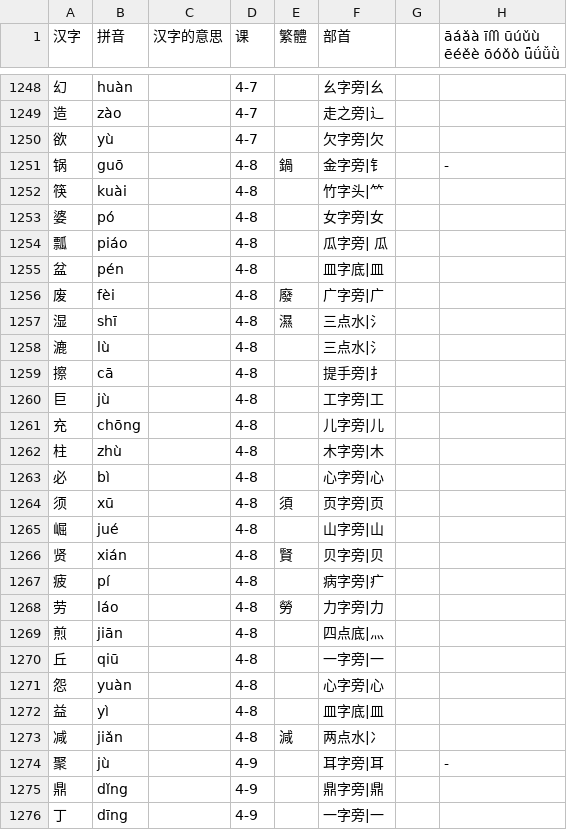
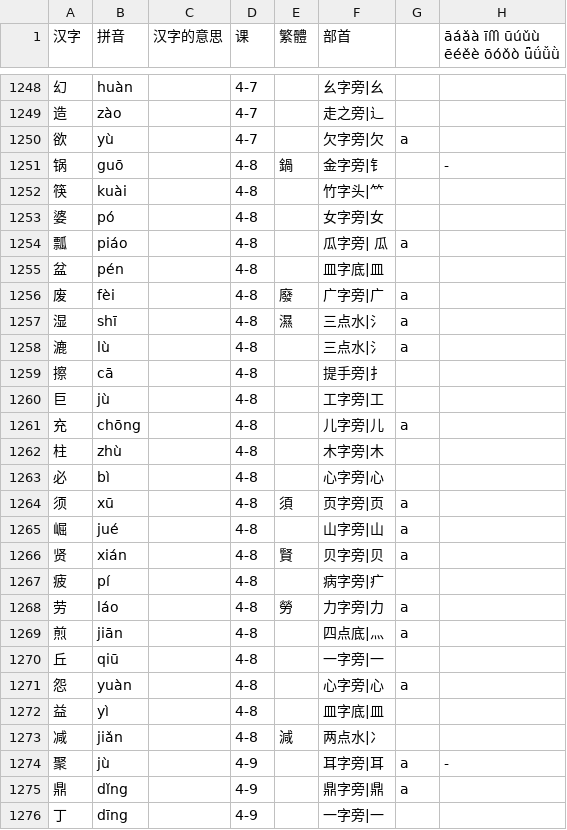
Before and after one commit to jdwebdev/solitaire, a TSV file: tsv/NZH - 当代中文 汉字.tsv, drawn as a sheet; only a part is shown, gaps mark what is left out; the diff covers the shown part only.

```diff
--- a/tsv/NZH - 当代中文 汉字.tsv
+++ b/tsv/NZH - 当代中文 汉字.tsv
@@ -1249,3 +1249,3 @@
 造	zào		4-7		走之旁|辶		
-欲	yù		4-7		欠字旁|欠		
+欲	yù		4-7		欠字旁|欠	a	
 锅	guō		4-8	鍋	金字旁|钅		-
@@ -1253,24 +1253,24 @@
 婆	pó		4-8		女字旁|女		
-瓢	piáo		4-8		瓜字旁| 瓜		
+瓢	piáo		4-8		瓜字旁| 瓜	a	
 盆	pén		4-8		皿字底|皿		
-废	fèi		4-8	廢	广字旁|广		
-湿	shī		4-8	濕	三点水|氵		
-漉	lù		4-8		三点水|氵		
+废	fèi		4-8	廢	广字旁|广	a	
+湿	shī		4-8	濕	三点水|氵	a	
+漉	lù		4-8		三点水|氵	a	
 擦	cā		4-8		提手旁|扌		
 巨	jù		4-8		工字旁|工		
-充	chōng		4-8		儿字旁|儿		
+充	chōng		4-8		儿字旁|儿	a	
 柱	zhù		4-8		木字旁|木		
 必	bì		4-8		心字旁|心		
-须	xū		4-8	須	页字旁|页		
-崛	jué		4-8		山字旁|山		
-贤	xián		4-8	賢	贝字旁|贝		
+须	xū		4-8	須	页字旁|页	a	
+崛	jué		4-8		山字旁|山	a	
+贤	xián		4-8	賢	贝字旁|贝	a	
 疲	pí		4-8		病字旁|疒		
-劳	láo		4-8	勞	力字旁|力		
-煎	jiān		4-8		四点底|灬		
+劳	láo		4-8	勞	力字旁|力	a	
+煎	jiān		4-8		四点底|灬	a	
 丘	qiū		4-8		一字旁|一		
-怨	yuàn		4-8		心字旁|心		
+怨	yuàn		4-8		心字旁|心	a	
 益	yì		4-8		皿字底|皿		
 减	jiǎn		4-8	減	两点水|冫		
-聚	jù		4-9		耳字旁|耳		-
-鼎	dǐng		4-9		鼎字旁|鼎		
+聚	jù		4-9		耳字旁|耳	a	-
+鼎	dǐng		4-9		鼎字旁|鼎	a	
 丁	dīng		4-9		一字旁|一		
```
Also changed, not shown: 79 edited cells elsewhere in this file, 1 other file.
